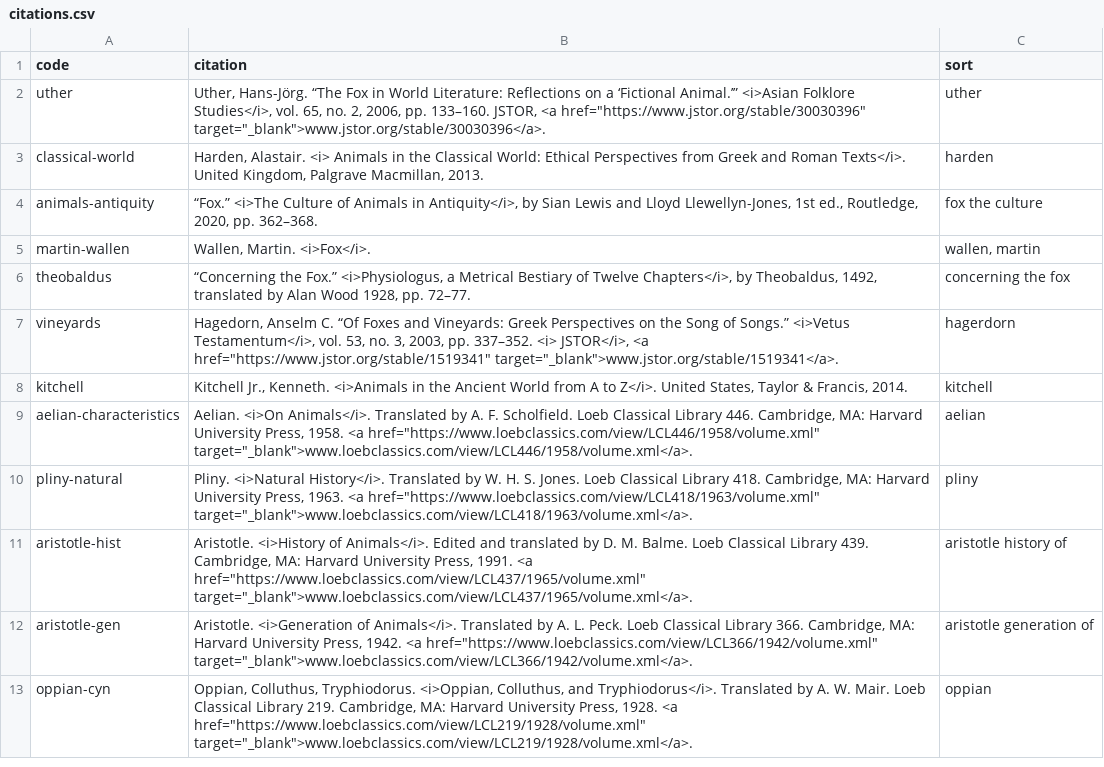
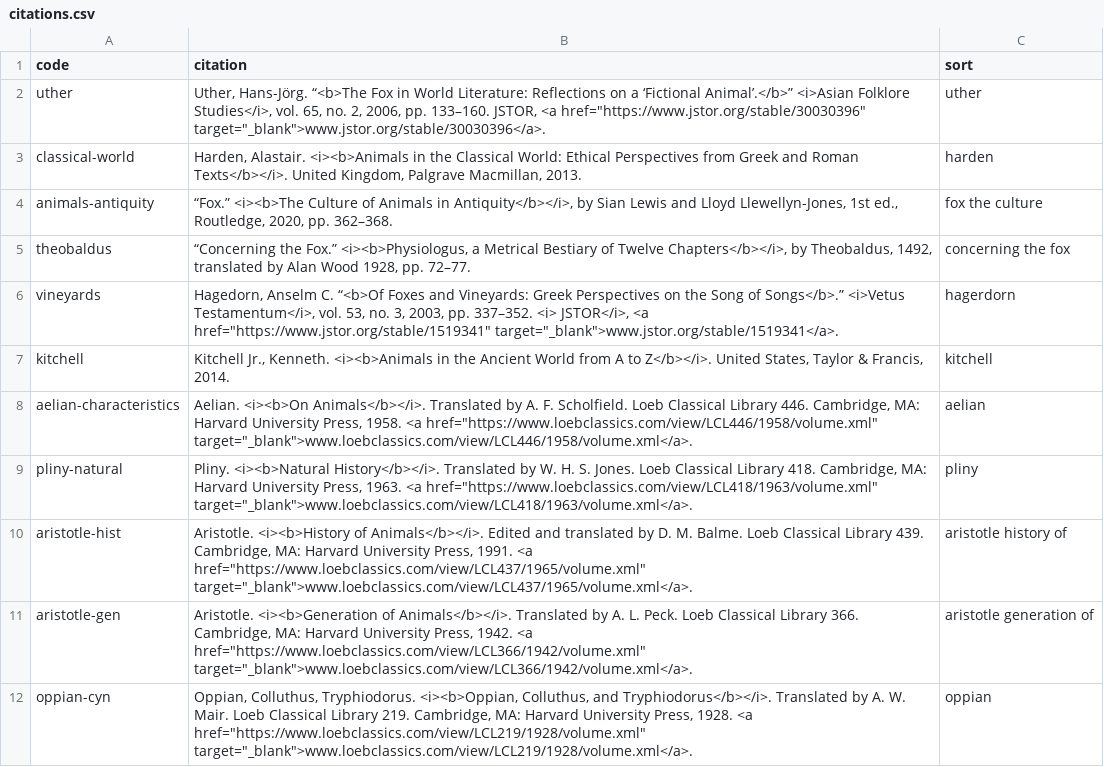
Before and after one commit to yingyangle/fox, a CSV file: data/citations.csv, drawn as a sheet; only a part is shown; the diff covers the shown part only.

Commit message:
add text to grapes, eroticism, magic;

```diff
--- a/data/citations.csv
+++ b/data/citations.csv
@@ -1,13 +1,12 @@
 code,citation,sort
-uther,"Uther, Hans-Jörg. “The Fox in World Literature: Reflections on a ‘Fictional Animal.’” <i>Asian Folklore Studies</i>, vol. 65, no. 2, 2006, pp. 133–160. JSTOR, <a href=""https://www.jstor.org/stable/30030396"" target=""_blank"">www.jstor.org/stable/30030396</a>.",uther
-classical-world,"Harden, Alastair. <i> Animals in the Classical World: Ethical Perspectives from Greek and Roman Texts</i>. United Kingdom, Palgrave Macmillan, 2013.",harden
-animals-antiquity,"“Fox.” <i>The Culture of Animals in Antiquity</i>, by Sian Lewis and Lloyd Llewellyn-Jones, 1st ed., Routledge, 2020, pp. 362–368.",fox the culture
-martin-wallen,"Wallen, Martin. <i>Fox</i>.","wallen, martin"
-theobaldus,"“Concerning the Fox.” <i>Physiologus, a Metrical Bestiary of Twelve Chapters</i>, by Theobaldus, 1492, translated by Alan Wood 1928, pp. 72–77. ",concerning the fox
-vineyards,"Hagedorn, Anselm C. “Of Foxes and Vineyards: Greek Perspectives on the Song of Songs.” <i>Vetus Testamentum</i>, vol. 53, no. 3, 2003, pp. 337–352. <i> JSTOR</i>, <a href=""https://www.jstor.org/stable/1519341"" target=""_blank"">www.jstor.org/stable/1519341</a>.",hagerdorn
-kitchell,"Kitchell Jr., Kenneth. <i>Animals in the Ancient World from A to Z</i>. United States, Taylor & Francis, 2014.",kitchell
-aelian-characteristics,"Aelian. <i>On Animals</i>. Translated by A. F. Scholfield. Loeb Classical Library 446. Cambridge, MA: Harvard University Press, 1958. <a href=""https://www.loebclassics.com/view/LCL446/1958/volume.xml"" target=""_blank"">www.loebclassics.com/view/LCL446/1958/volume.xml</a>.",aelian
-pliny-natural,"Pliny. <i>Natural History</i>. Translated by W. H. S. Jones. Loeb Classical Library 418. Cambridge, MA: Harvard University Press, 1963. <a href=""https://www.loebclassics.com/view/LCL418/1963/volume.xml"" target=""_blank"">www.loebclassics.com/view/LCL418/1963/volume.xml</a>.",pliny
-aristotle-hist,"Aristotle. <i>History of Animals</i>. Edited and translated by D. M. Balme. Loeb Classical Library 439. Cambridge, MA: Harvard University Press, 1991. <a href=""https://www.loebclassics.com/view/LCL437/1965/volume.xml"" target=""_blank"">www.loebclassics.com/view/LCL437/1965/volume.xml</a>.",aristotle history of
-aristotle-gen,"Aristotle. <i>Generation of Animals</i>. Translated by A. L. Peck. Loeb Classical Library 366. Cambridge, MA: Harvard University Press, 1942. <a href=""https://www.loebclassics.com/view/LCL366/1942/volume.xml"" target=""_blank"">www.loebclassics.com/view/LCL366/1942/volume.xml</a>.",aristotle generation of
-oppian-cyn,"Oppian, Colluthus, Tryphiodorus. <i>Oppian, Colluthus, and Tryphiodorus</i>. Translated by A. W. Mair. Loeb Classical Library 219. Cambridge, MA: Harvard University Press, 1928. <a href=""https://www.loebclassics.com/view/LCL219/1928/volume.xml"" target=""_blank"">www.loebclassics.com/view/LCL219/1928/volume.xml</a>.",oppian
+uther,"Uther, Hans-Jörg. “<b>The Fox in World Literature: Reflections on a ‘Fictional Animal’.</b>” <i>Asian Folklore Studies</i>, vol. 65, no. 2, 2006, pp. 133–160. JSTOR, <a href=""https://www.jstor.org/stable/30030396"" target=""_blank"">www.jstor.org/stable/30030396</a>.",uther
+classical-world,"Harden, Alastair. <i><b>Animals in the Classical World: Ethical Perspectives from Greek and Roman Texts</b></i>. United Kingdom, Palgrave Macmillan, 2013.",harden
+animals-antiquity,"“Fox.” <i><b>The Culture of Animals in Antiquity</b></i>, by Sian Lewis and Lloyd Llewellyn-Jones, 1st ed., Routledge, 2020, pp. 362–368.",fox the culture
+theobaldus,"“Concerning the Fox.” <i><b>Physiologus, a Metrical Bestiary of Twelve Chapters</b></i>, by Theobaldus, 1492, translated by Alan Wood 1928, pp. 72–77. ",concerning the fox
+vineyards,"Hagedorn, Anselm C. “<b>Of Foxes and Vineyards: Greek Perspectives on the Song of Songs</b>.” <i>Vetus Testamentum</i>, vol. 53, no. 3, 2003, pp. 337–352. <i> JSTOR</i>, <a href=""https://www.jstor.org/stable/1519341"" target=""_blank"">www.jstor.org/stable/1519341</a>.",hagerdorn
+kitchell,"Kitchell Jr., Kenneth. <i><b>Animals in the Ancient World from A to Z</b></i>. United States, Taylor & Francis, 2014.",kitchell
+aelian-characteristics,"Aelian. <i><b>On Animals</b></i>. Translated by A. F. Scholfield. Loeb Classical Library 446. Cambridge, MA: Harvard University Press, 1958. <a href=""https://www.loebclassics.com/view/LCL446/1958/volume.xml"" target=""_blank"">www.loebclassics.com/view/LCL446/1958/volume.xml</a>.",aelian
+pliny-natural,"Pliny. <i><b>Natural History</b></i>. Translated by W. H. S. Jones. Loeb Classical Library 418. Cambridge, MA: Harvard University Press, 1963. <a href=""https://www.loebclassics.com/view/LCL418/1963/volume.xml"" target=""_blank"">www.loebclassics.com/view/LCL418/1963/volume.xml</a>.",pliny
+aristotle-hist,"Aristotle. <i><b>History of Animals</b></i>. Edited and translated by D. M. Balme. Loeb Classical Library 439. Cambridge, MA: Harvard University Press, 1991. <a href=""https://www.loebclassics.com/view/LCL437/1965/volume.xml"" target=""_blank"">www.loebclassics.com/view/LCL437/1965/volume.xml</a>.",aristotle history of
+aristotle-gen,"Aristotle. <i><b>Generation of Animals</b></i>. Translated by A. L. Peck. Loeb Classical Library 366. Cambridge, MA: Harvard University Press, 1942. <a href=""https://www.loebclassics.com/view/LCL366/1942/volume.xml"" target=""_blank"">www.loebclassics.com/view/LCL366/1942/volume.xml</a>.",aristotle generation of
+oppian-cyn,"Oppian, Colluthus, Tryphiodorus. <i><b>Oppian, Colluthus, and Tryphiodorus</b></i>. Translated by A. W. Mair. Loeb Classical Library 219. Cambridge, MA: Harvard University Press, 1928. <a href=""https://www.loebclassics.com/view/LCL219/1928/volume.xml"" target=""_blank"">www.loebclassics.com/view/LCL219/1928/volume.xml</a>.",oppian
```
Also changed, not shown: 9 added rows and 3 edited cells elsewhere in this file, 3 other files.
